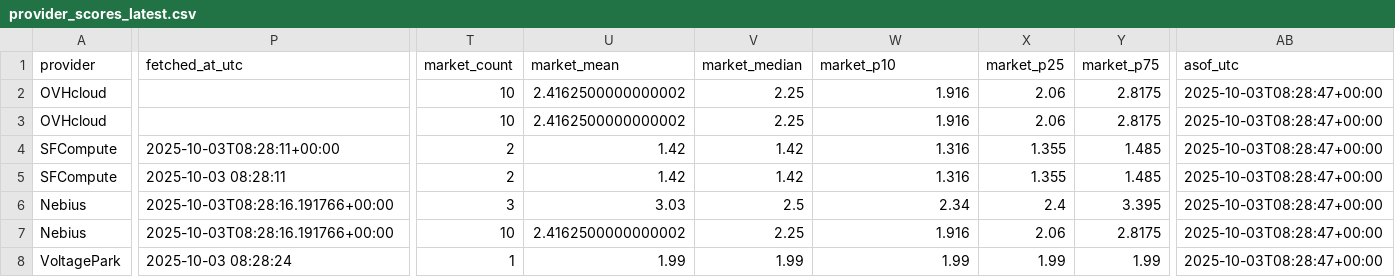
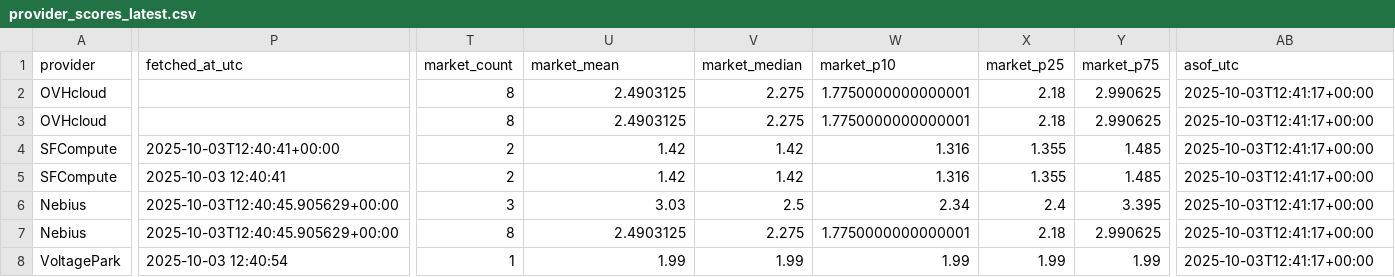
Before and after one commit to forwardcompute/ComputePricing, a CSV file: docs/data/derived/provider_scores_latest.csv, drawn as a sheet; only a part is shown, gaps mark what is left out; the diff covers the shown part only; the diff names each change by its address in the sheet, - before the commit and + after, or states it on an @@ line.

```diff
--- a/docs/data/derived/provider_scores_latest.csv
+++ b/docs/data/derived/provider_scores_latest.csv
-T2:T3 (market_count): 10
+T2:T3 (market_count): 8
-U2:U3 (market_mean): 2.4162500000000002
+U2:U3 (market_mean): 2.4903125
-V2:V3 (market_median): 2.25
+V2:V3 (market_median): 2.275
-W2:W3 (market_p10): 1.916
+W2:W3 (market_p10): 1.7750000000000001
-X2:X3 (market_p25): 2.06
+X2:X3 (market_p25): 2.18
-Y2:Y3 (market_p75): 2.8175
+Y2:Y3 (market_p75): 2.990625
-AB2:AB8 (asof_utc): 2025-10-03T08:28:47+00:00
+AB2:AB8 (asof_utc): 2025-10-03T12:41:17+00:00
-P4 (fetched_at_utc): 2025-10-03T08:28:11+00:00
+P4 (fetched_at_utc): 2025-10-03T12:40:41+00:00
-P5 (fetched_at_utc): 2025-10-03 08:28:11
+P5 (fetched_at_utc): 2025-10-03 12:40:41
-P6:P7 (fetched_at_utc): 2025-10-03T08:28:16.191766+00:00
+P6:P7 (fetched_at_utc): 2025-10-03T12:40:45.905629+00:00
-T7 (market_count): 10
+T7 (market_count): 8
-U7 (market_mean): 2.4162500000000002
+U7 (market_mean): 2.4903125
-V7 (market_median): 2.25
+V7 (market_median): 2.275
-W7 (market_p10): 1.916
+W7 (market_p10): 1.7750000000000001
-X7 (market_p25): 2.06
+X7 (market_p25): 2.18
-Y7 (market_p75): 2.8175
+Y7 (market_p75): 2.990625
-P8 (fetched_at_utc): 2025-10-03 08:28:24
+P8 (fetched_at_utc): 2025-10-03 12:40:54
```
Also changed, not shown: 2 removed rows and 108 edited cells elsewhere in this file, docs/data/history/brokkr_history.csv, docs/data/history/crusoecloud_history.csv, 25 other files.
